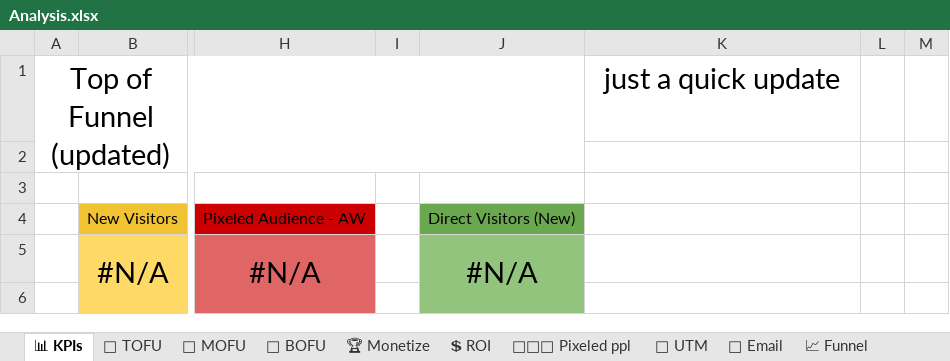
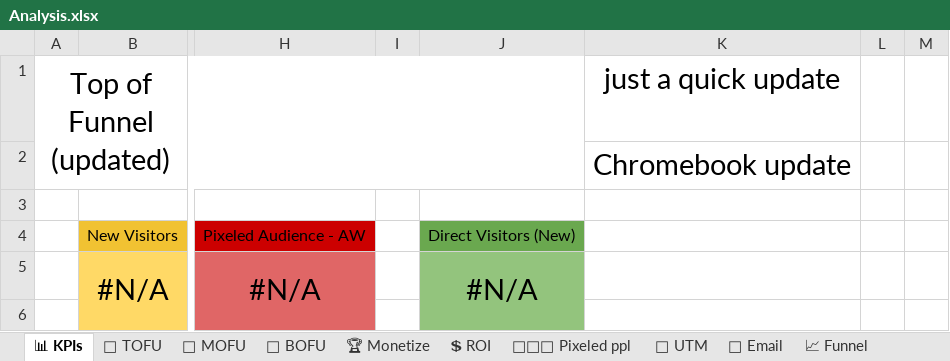
Before and after one commit to Kirkusscott/test, an Excel workbook: Analysis.xlsx, sheet 📊 KPIs, drawn as a sheet; only a part is shown, gaps mark what is left out; values as stored, in another font and other column widths than the file's, no borders; charts and pictures not drawn; the diff names each change by its address in the sheet, - before the commit and + after, or states it on an @@ line.

Commit message:
chromebook excel update

```diff
--- a/Analysis.xlsx (sheet 📊 KPIs)
+++ b/Analysis.xlsx (sheet 📊 KPIs)
-K2: (empty)
+K2: Chromebook update
```
